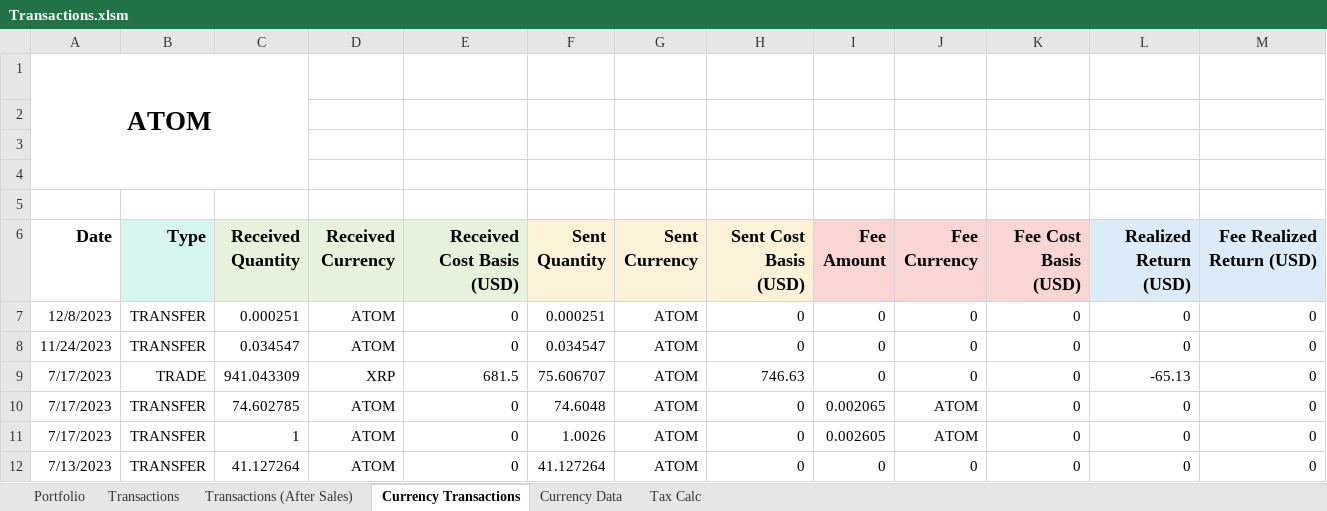
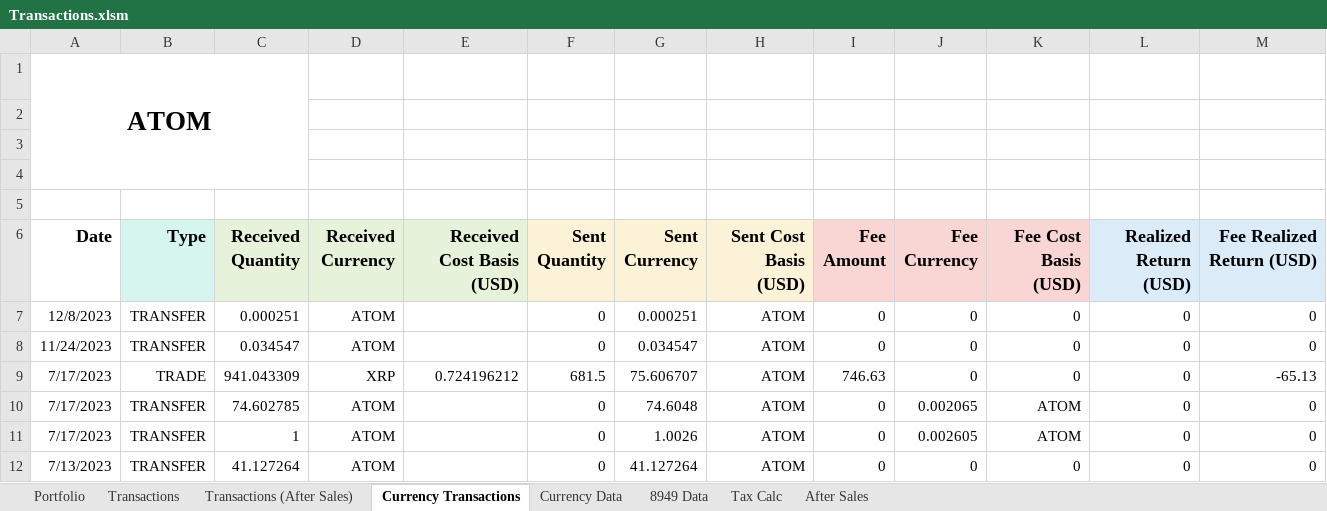
Before and after one commit to jtheriault17/crypto-excel, an Excel workbook: workbooks/Transactions.xlsm, sheet Currency Transactions, drawn as a sheet; only a part is shown; values as stored, in another font and other column widths than the file's, no borders; conditional formats not drawn; the diff covers the shown part only; the diff names each change by its address in the sheet, - before the commit and + after, or states it on an @@ line.

```diff
--- a/workbooks/Transactions.xlsm (sheet Currency Transactions)
+++ b/workbooks/Transactions.xlsm (sheet Currency Transactions)
@@ sheet tab unhidden: 8949 Data @@
@@ sheet tab unhidden: After Sales @@
-E7:E8 (Received Cost Basis (USD)): 0
+E7:E8 (Received Cost Basis (USD)): (empty)
-F7 (Sent Quantity): 0.000251
+F7 (Sent Quantity): 0
-G7 (Sent Currency): ATOM
+G7 (Sent Currency): 0.000251
-H7:H8 (Sent Cost Basis (USD)): 0
+H7:H8 (Sent Cost Basis (USD)): ATOM
-F8 (Sent Quantity): 0.034547
+F8 (Sent Quantity): 0
-G8 (Sent Currency): ATOM
+G8 (Sent Currency): 0.034547
-E9 (Received Cost Basis (USD)): 681.5
+E9 (Received Cost Basis (USD)): 0.724196212
-F9 (Sent Quantity): 75.606707
+F9 (Sent Quantity): 681.5
-G9 (Sent Currency): ATOM
+G9 (Sent Currency): 75.606707
-H9 (Sent Cost Basis (USD)): 746.63
+H9 (Sent Cost Basis (USD)): ATOM
-I9 (Fee Amount): 0
+I9 (Fee Amount): 746.63
-L9 (Realized Return (USD)): -65.13
+L9 (Realized Return (USD)): 0
-M9 (Fee Realized Return (USD)): 0
+M9 (Fee Realized Return (USD)): -65.13
-E10:E12 (Received Cost Basis (USD)): 0
+E10:E12 (Received Cost Basis (USD)): (empty)
-F10 (Sent Quantity): 74.6048
+F10 (Sent Quantity): 0
-G10 (Sent Currency): ATOM
+G10 (Sent Currency): 74.6048
-H10:H12 (Sent Cost Basis (USD)): 0
+H10:H12 (Sent Cost Basis (USD)): ATOM
-I10 (Fee Amount): 0.002065
+I10 (Fee Amount): 0
-J10 (Fee Currency): ATOM
+J10 (Fee Currency): 0.002065
-K10:K11 (Fee Cost Basis (USD)): 0
+K10:K11 (Fee Cost Basis (USD)): ATOM
-F11 (Sent Quantity): 1.0026
+F11 (Sent Quantity): 0
-G11 (Sent Currency): ATOM
+G11 (Sent Currency): 1.0026
-I11 (Fee Amount): 0.002605
+I11 (Fee Amount): 0
-J11 (Fee Currency): ATOM
+J11 (Fee Currency): 0.002605
-F12 (Sent Quantity): 41.127264
+F12 (Sent Quantity): 0
-G12 (Sent Currency): ATOM
+G12 (Sent Currency): 41.127264
```
Also changed, not shown: 123 edited cells elsewhere in this sheet, sheet Transactions, sheet Transactions (After Sales), sheet Currency Data, sheet Portfolio, sheet Tax Calc, hidden cells, charts or pictures, workbooks/after-sales.xlsx, workbooks/historical-data.xlsx, 9 other files.
